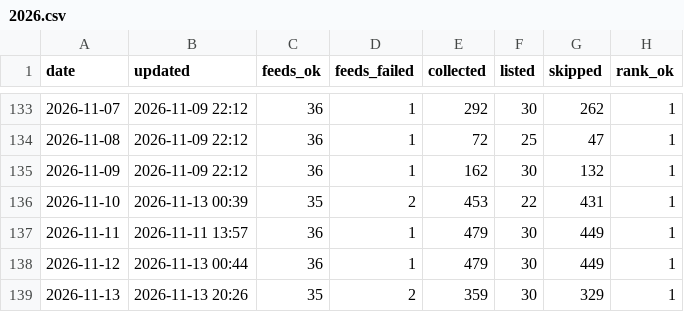
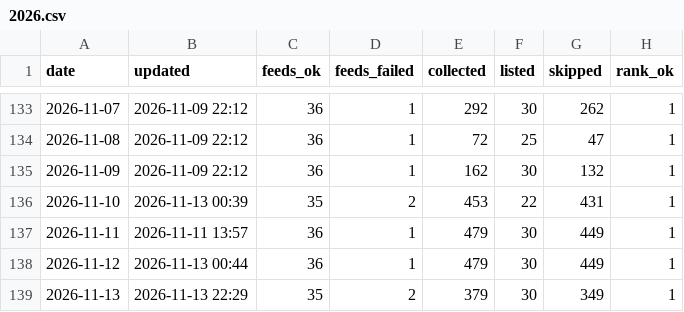
Before and after one commit to underpage/ai-news-pipeline, a CSV file: archive/stats/2026.csv, drawn as a sheet; only a part is shown, gaps mark what is left out; the diff names each change by its address in the sheet, - before the commit and + after, or states it on an @@ line.

```diff
--- a/archive/stats/2026.csv
+++ b/archive/stats/2026.csv
-B139 (updated): 2026-11-13 20:26
+B139 (updated): 2026-11-13 22:29
-E139 (collected): 359
+E139 (collected): 379
-G139 (skipped): 329
+G139 (skipped): 349
```
Also changed, not shown: 3 other files.
